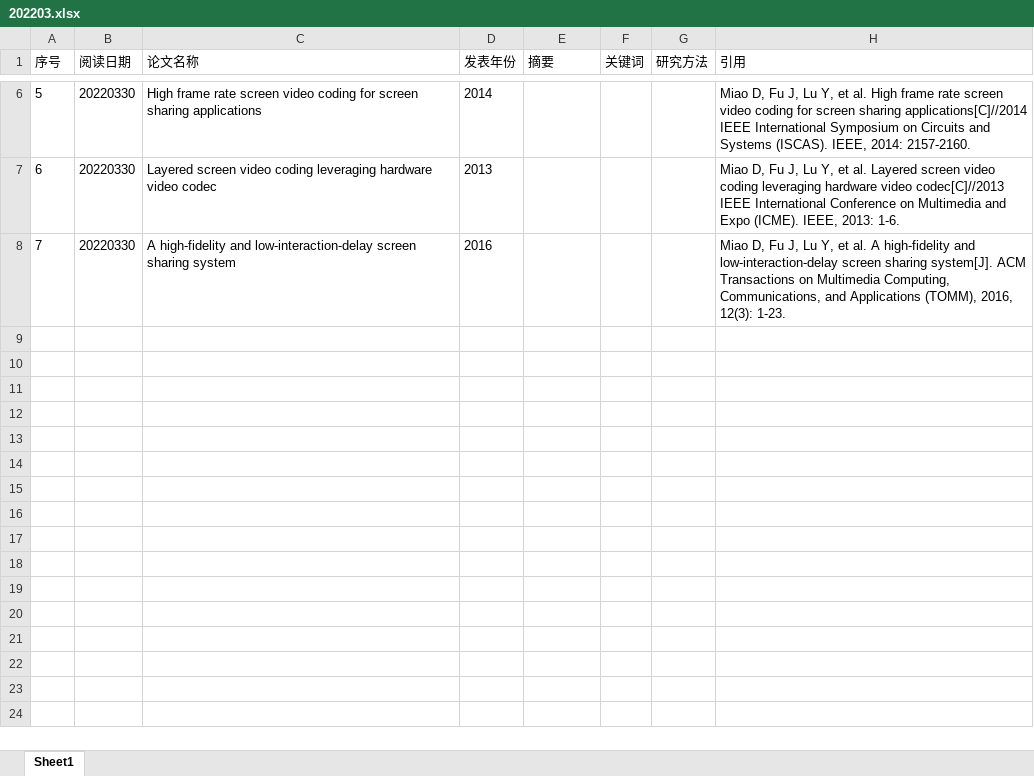
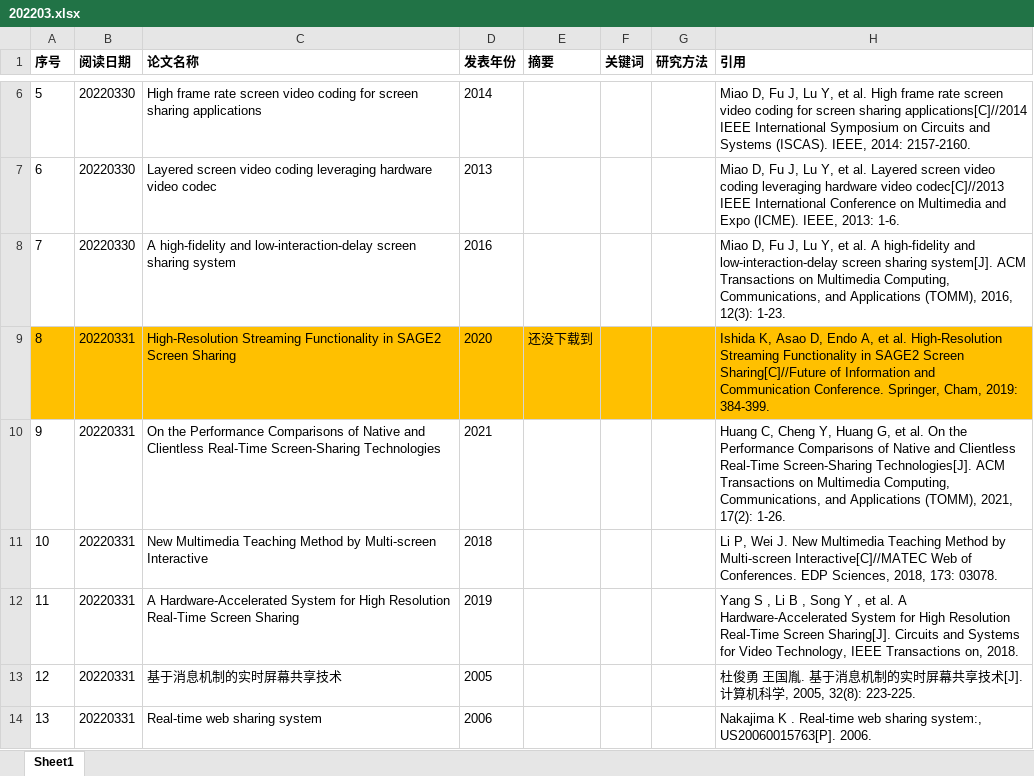
Before and after one commit to zhangisland/reading_papers, an Excel workbook: 202203.xlsx, sheet Sheet1, drawn as a sheet; only a part is shown, gaps mark what is left out; values as stored, in another font and other column widths than the file's, no borders; the diff covers the shown part only; the diff names each change by its address in the sheet, - before the commit and + after, or states it on an @@ line.

Commit message:
20220331-screen-sharing

```diff
--- a/202203.xlsx (sheet Sheet1)
+++ b/202203.xlsx (sheet Sheet1)
-A1:H1 bold: off
+A1:H1 bold: on
+row 9: 8 | 20220331 | High-Resolution Streaming Functionality in SAGE2 Screen Sharing | 2020 | 还没下载到 |  |  | Ishida K, Asao D, Endo A, et al. High-Resolution Streaming Functionality in SAGE2 Screen Sharing[C]//Future of Information and Communication Conference. Springer, Cham, 2019: 384-399.
+row 10: 9 | 20220331 | On the Performance Comparisons of Native and Clientless Real-Time Screen-Sharing Technologies | 2021 |  |  |  | Huang C, Cheng Y, Huang G, et al. On the Performance Comparisons of Native and Clientless Real-Time Screen-Sharing Technologies[J]. ACM Transactions on Multimedia Computing, Communications, and Applications (TOMM), 2021, 17(2): 1-26.
+row 11: 10 | 20220331 | New Multimedia Teaching Method by Multi-screen Interactive | 2018 |  |  |  | Li P, Wei J. New Multimedia Teaching Method by Multi-screen Interactive[C]//MATEC Web of Conferences. EDP Sciences, 2018, 173: 03078.
+row 12: 11 | 20220331 | A Hardware-Accelerated System for High Resolution Real-Time Screen Sharing | 2019 |  |  |  | Yang S , Li B , Song Y , et al. A Hardware-Accelerated System for High Resolution Real-Time Screen Sharing[J]. Circuits and Systems for Video Technology, IEEE Transactions on, 2018.
+row 13: 12 | 20220331 | 基于消息机制的实时屏幕共享技术 | 2005 |  |  |  | 杜俊勇 王国胤. 基于消息机制的实时屏幕共享技术[J]. 计算机科学, 2005, 32(8): 223-225.
+row 14: 13 | 20220331 | Real-time web sharing system | 2006 |  |  |  | Nakajima K . Real-time web sharing system:, US20060015763[P]. 2006.
```
Also changed, not shown: 5 added rows and cell formats elsewhere in this sheet, 3 other files.
